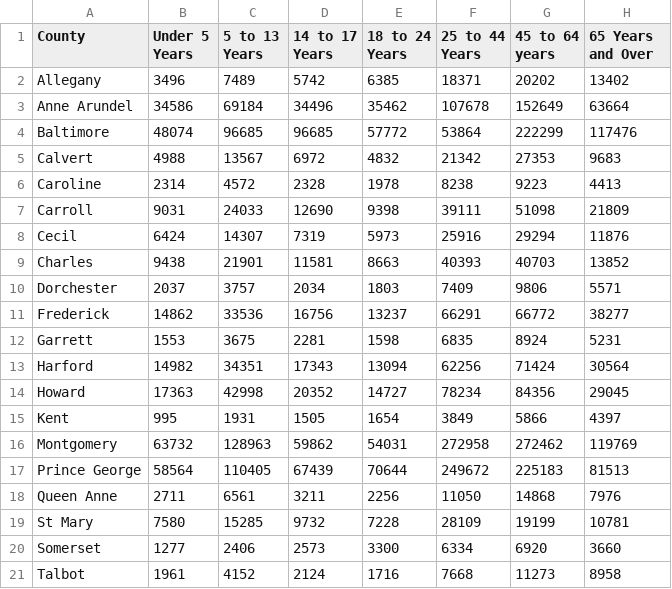
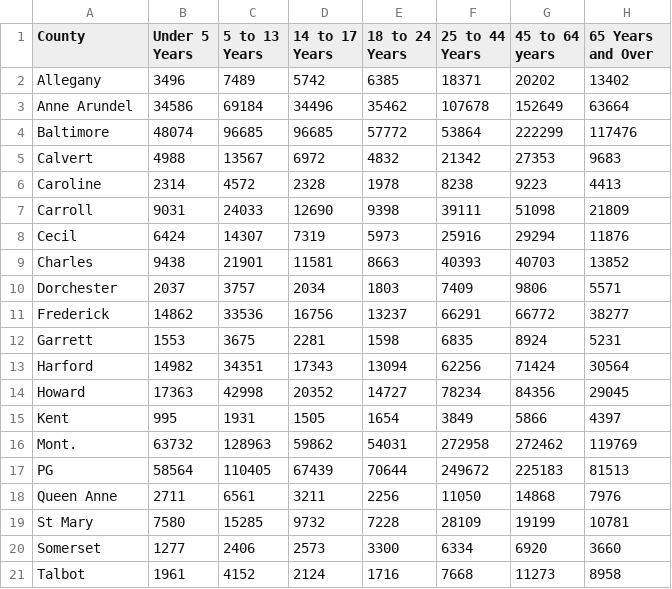
Before and after one commit to MTClass/Project_Graphs, a CSV file: data.csv, drawn as a sheet.

Commit message:
Update data.csv

```diff
--- a/data.csv
+++ b/data.csv
@@ -15,4 +15,4 @@ Howard,17363,42998,20352,14727,78234,84356,29045
 Kent,995,1931,1505,1654,3849,5866,4397
-Montgomery,63732,128963,59862,54031,272958,272462,119769
-Prince George,58564,110405,67439,70644,249672,225183,81513
+Mont.,63732,128963,59862,54031,272958,272462,119769
+PG,58564,110405,67439,70644,249672,225183,81513
 Queen Anne,2711,6561,3211,2256,11050,14868,7976
```
